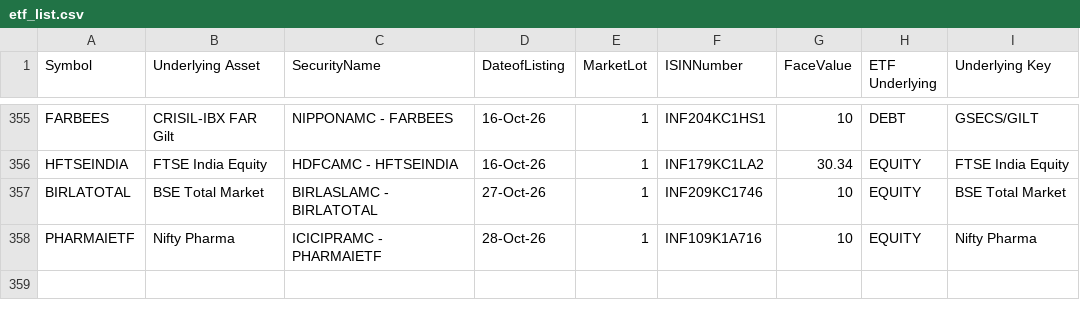
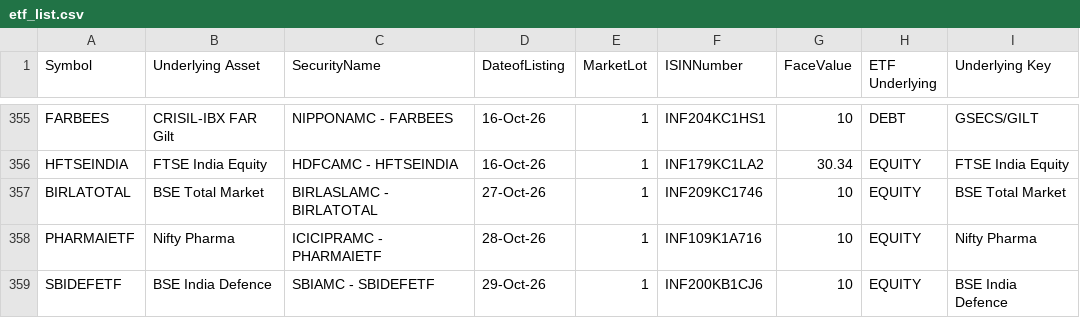
Before and after one commit to prathamgupta9004-lab/mtf-lens, a CSV file: data/ref/etf_list.csv, drawn as a sheet; only a part is shown, gaps mark what is left out; the diff names each change by its address in the sheet, - before the commit and + after, or states it on an @@ line.

Commit message:
Data: NSE days up to 2026-10-27

```diff
--- a/data/ref/etf_list.csv
+++ b/data/ref/etf_list.csv
+row 359: SBIDEFETF | BSE India Defence | SBIAMC - SBIDEFETF | 29-Oct-26 | 1 | INF200KB1CJ6 | 10 | EQUITY | BSE India Defence
```
Also changed, not shown: 4 other files.
